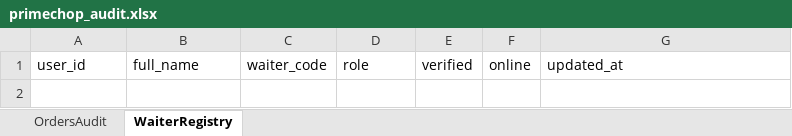
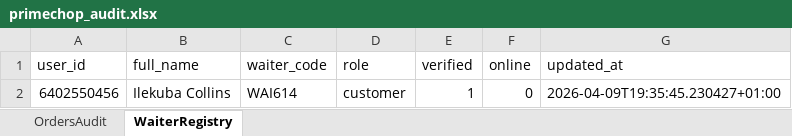
Before and after one commit to Collins-work/PrimeChop, an Excel workbook: primechop_audit.xlsx, sheet WaiterRegistry, drawn as a sheet; values as stored, in another font and other column widths than the file's, no borders; the diff names each change by its address in the sheet, - before the commit and + after, or states it on an @@ line.

```diff
--- a/primechop_audit.xlsx (sheet WaiterRegistry)
+++ b/primechop_audit.xlsx (sheet WaiterRegistry)
+row 2: 6402550456 | Ilekuba Collins | WAI614 | customer | 1 | 0 | 2026-04-09T19:35:45.230427+01:00
```
Also changed, not shown: 2 other files.
